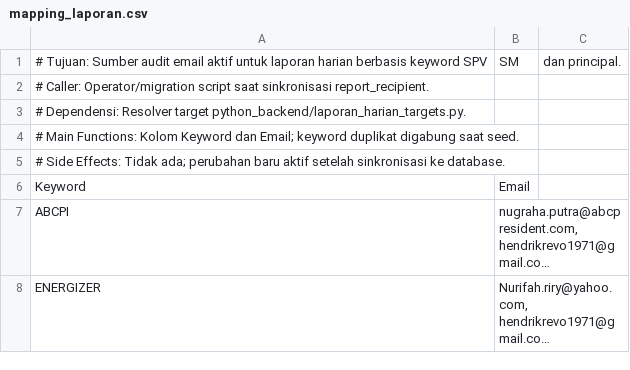
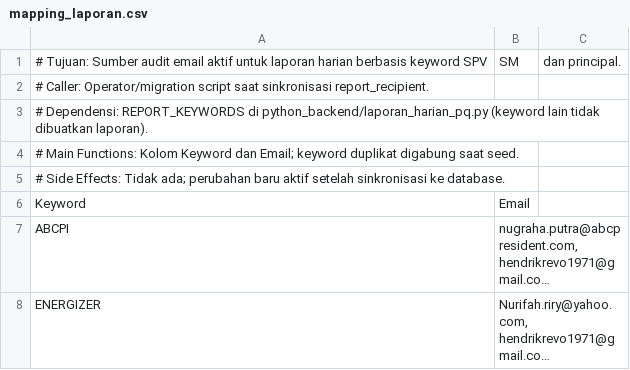
Before and after one commit to muharirsp-sys/AccAPI, a CSV file: config/mapping_laporan.csv, drawn as a sheet; only a part is shown; long unchanged cells end in ….

```diff
--- a/config/mapping_laporan.csv
+++ b/config/mapping_laporan.csv
@@ -2,3 +2,3 @@
 # Caller: Operator/migration script saat sinkronisasi report_recipient.
-# Dependensi: Resolver target python_backend/laporan_harian_targets.py.
+# Dependensi: REPORT_KEYWORDS di python_backend/laporan_harian_pq.py (keyword lain tidak dibuatkan laporan).
 # Main Functions: Kolom Keyword dan Email; keyword duplikat digabung saat seed.
```
Also changed, not shown: 16 other files.
